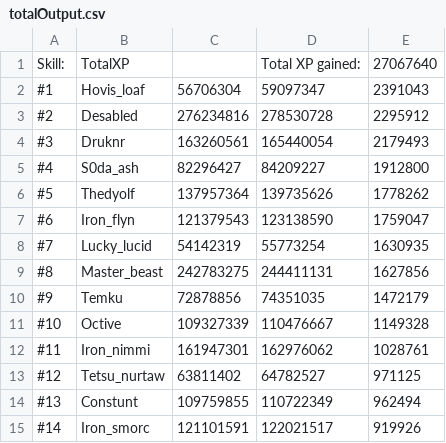
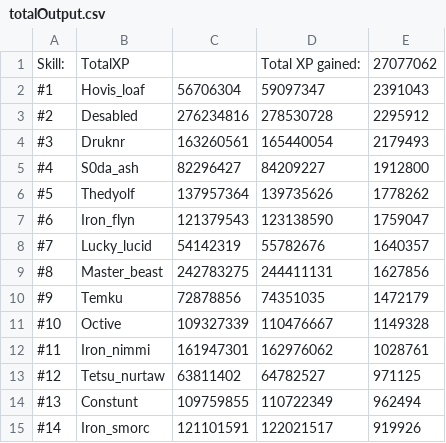
Before and after one commit to FloydvanHassel/SoloHelmsLogs, a CSV file: totalOutput.csv, drawn as a sheet; only a part is shown.

```diff
--- a/totalOutput.csv
+++ b/totalOutput.csv
@@ -1,2 +1,2 @@
-Skill:,TotalXP,,Total XP gained:,27067640
+Skill:,TotalXP,,Total XP gained:,27077062
 #1,Hovis_loaf,56706304,59097347,2391043
@@ -7,3 +7,3 @@ Skill:,TotalXP,,Total XP gained:,27067640
 #6,Iron_flyn,121379543,123138590,1759047
-#7,Lucky_lucid,54142319,55773254,1630935
+#7,Lucky_lucid,54142319,55782676,1640357
 #8,Master_beast,242783275,244411131,1627856
```
Also changed, not shown: 28 other files.
